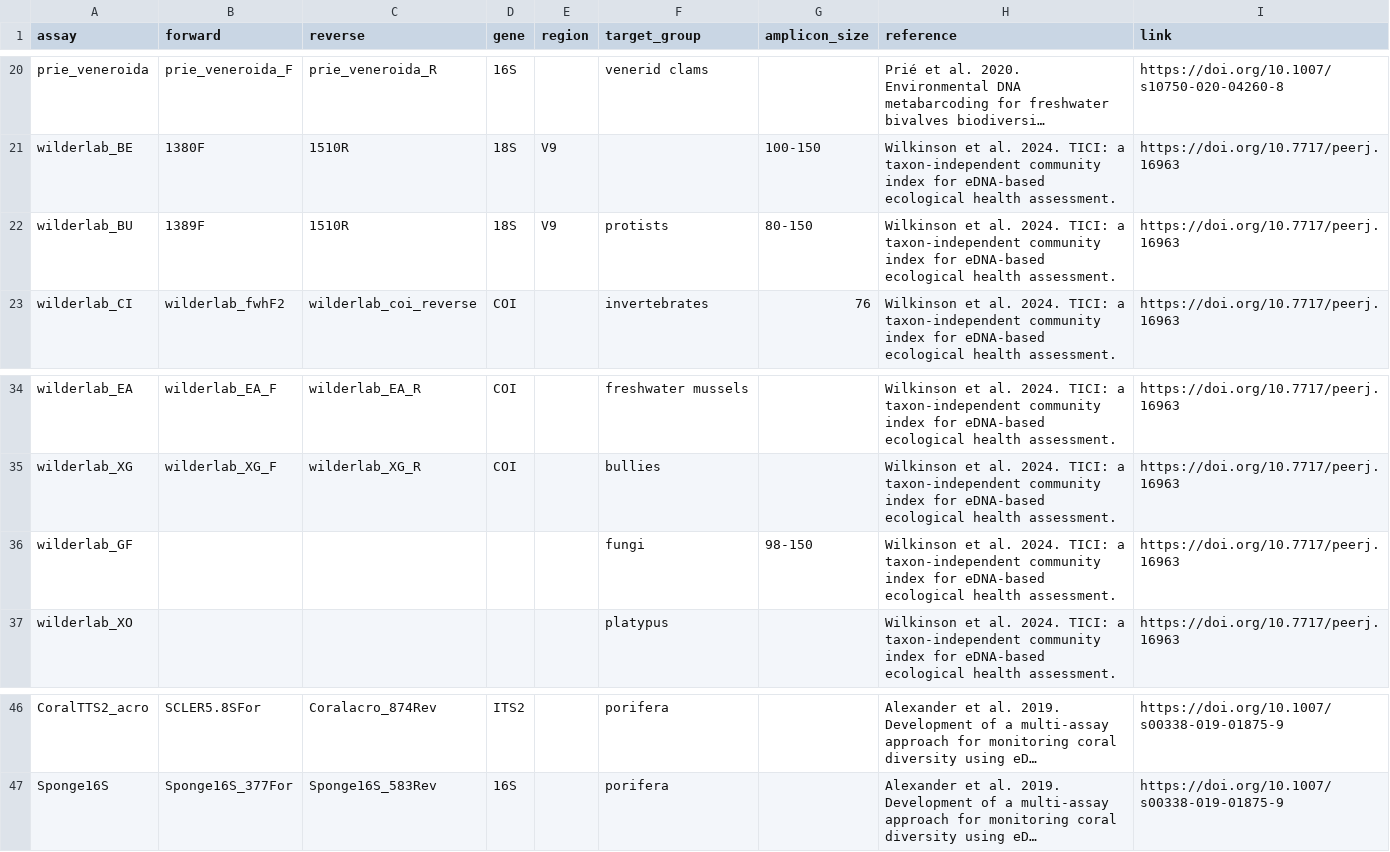
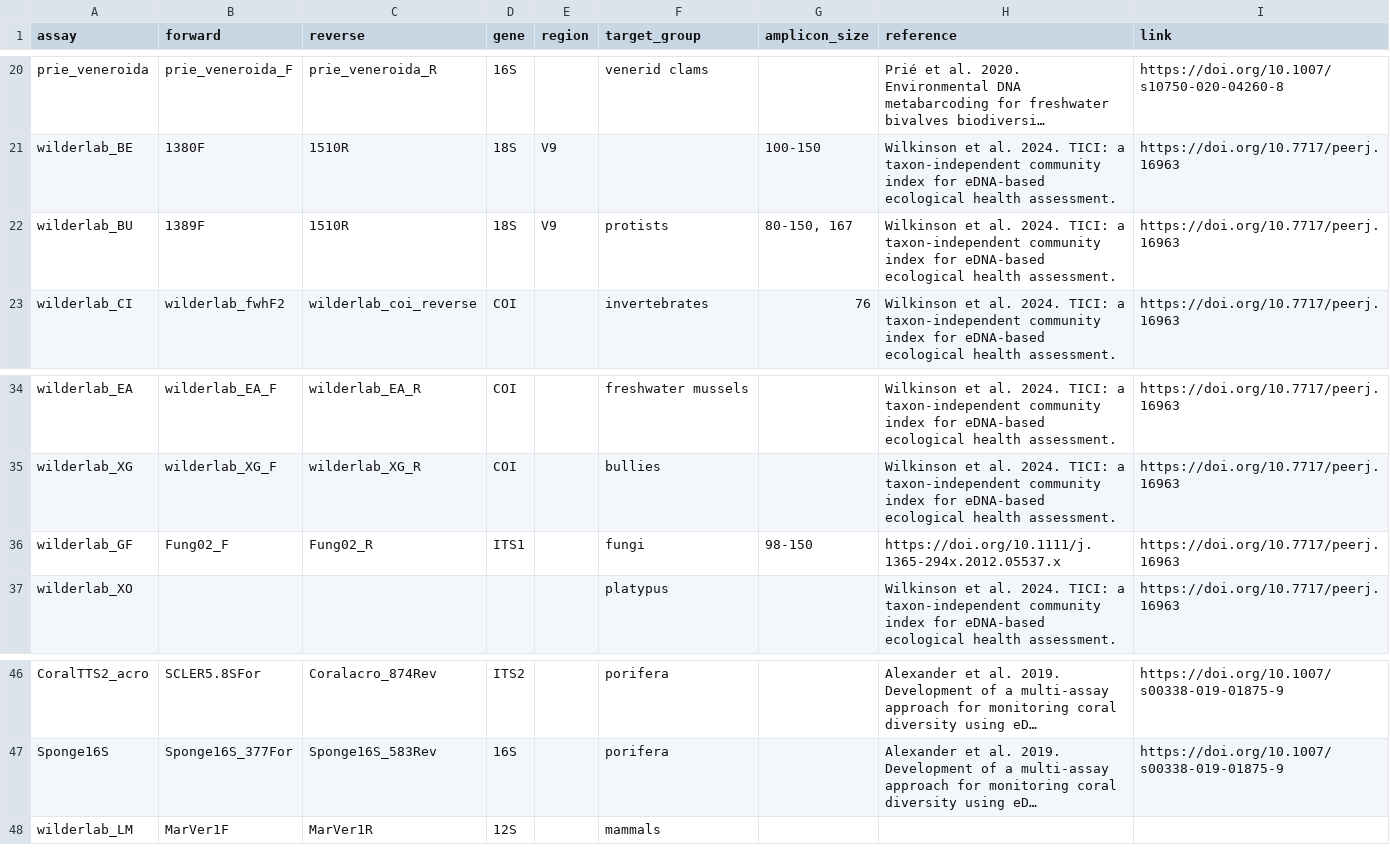
Before and after one commit to pieterprovoost/primersets, a TSV file: sets.tsv, drawn as a sheet; only a part is shown, gaps mark what is left out; long unchanged cells end in …; the diff names each change by its address in the sheet, - before the commit and + after, or states it on an @@ line.

```diff
--- a/sets.tsv
+++ b/sets.tsv
-G22 (amplicon_size): 80-150
+G22 (amplicon_size): 80-150, 167
-B36 (forward): (empty)
+B36 (forward): Fung02_F
-C36 (reverse): (empty)
+C36 (reverse): Fung02_R
-D36 (gene): (empty)
+D36 (gene): ITS1
-H36 (reference): Wilkinson et al. 2024. TICI: a taxon-independent community index for eDNA-based ecological health assessment.
+H36 (reference): https://doi.org/10.1111/j.1365-294x.2012.05537.x
+row 48: wilderlab_LM | MarVer1F | MarVer1R | 12S |  | mammals
```
Also changed, not shown: primers.tsv.
